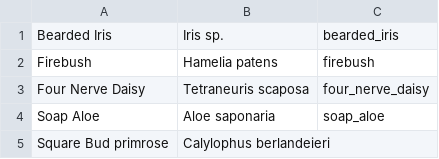
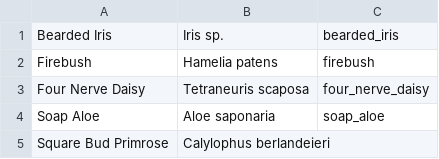
Before and after one commit to UTSA-CS-3443/BotanicalBuddy, a CSV file: app/src/main/assets/ShallowSoils.csv, drawn as a sheet.

Commit message:
fixed spelling of Shallow Soils AGAIN

```diff
--- a/app/src/main/assets/ShallowSoils.csv
+++ b/app/src/main/assets/ShallowSoils.csv
@@ -4,2 +4,2 @@ Four Nerve Daisy,Tetraneuris scaposa, four_nerve_daisy
 Soap Aloe,Aloe saponaria, soap_aloe
-Square Bud primrose,Calylophus berlandeieri,
+Square Bud Primrose,Calylophus berlandeieri,
```
